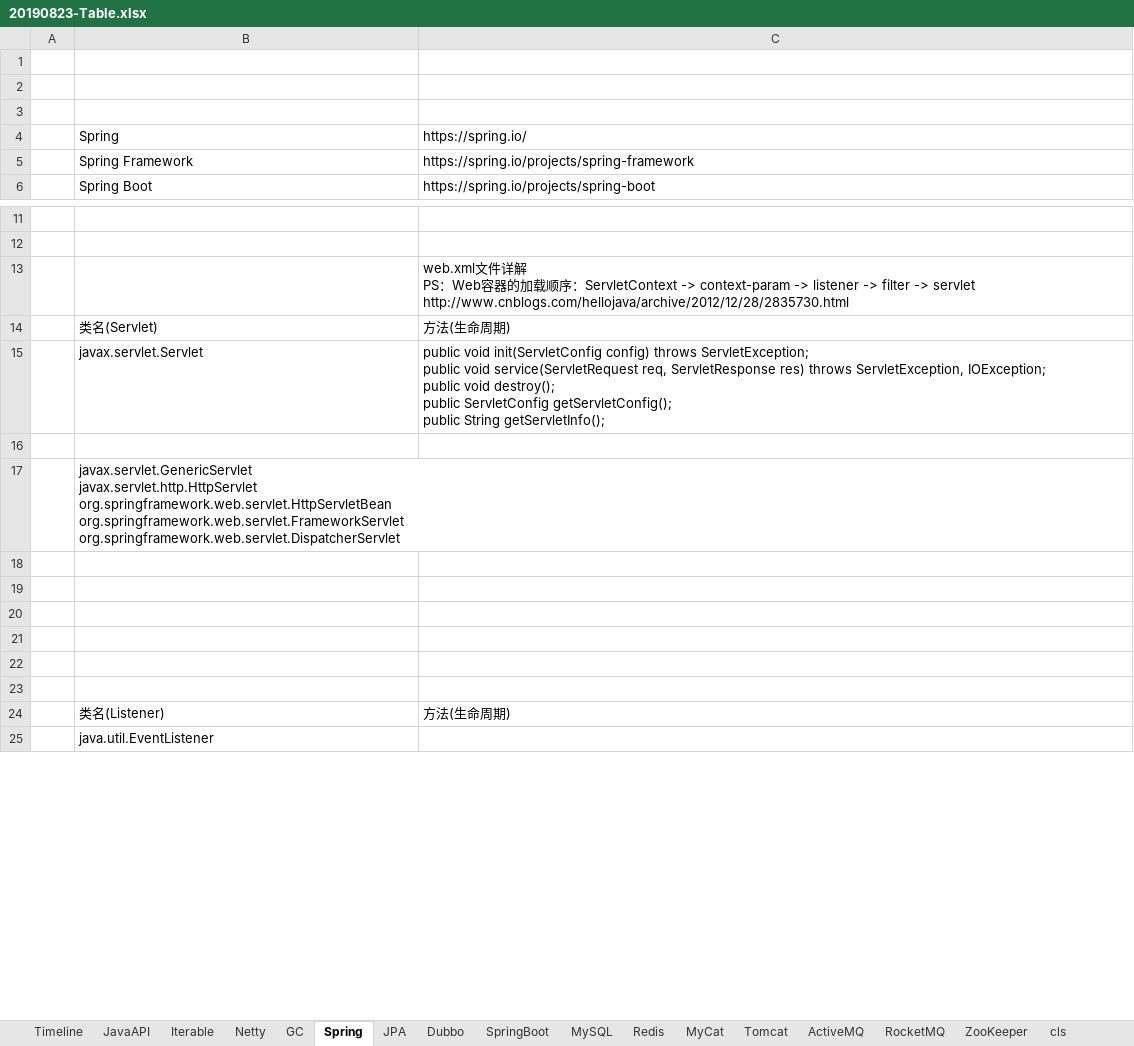
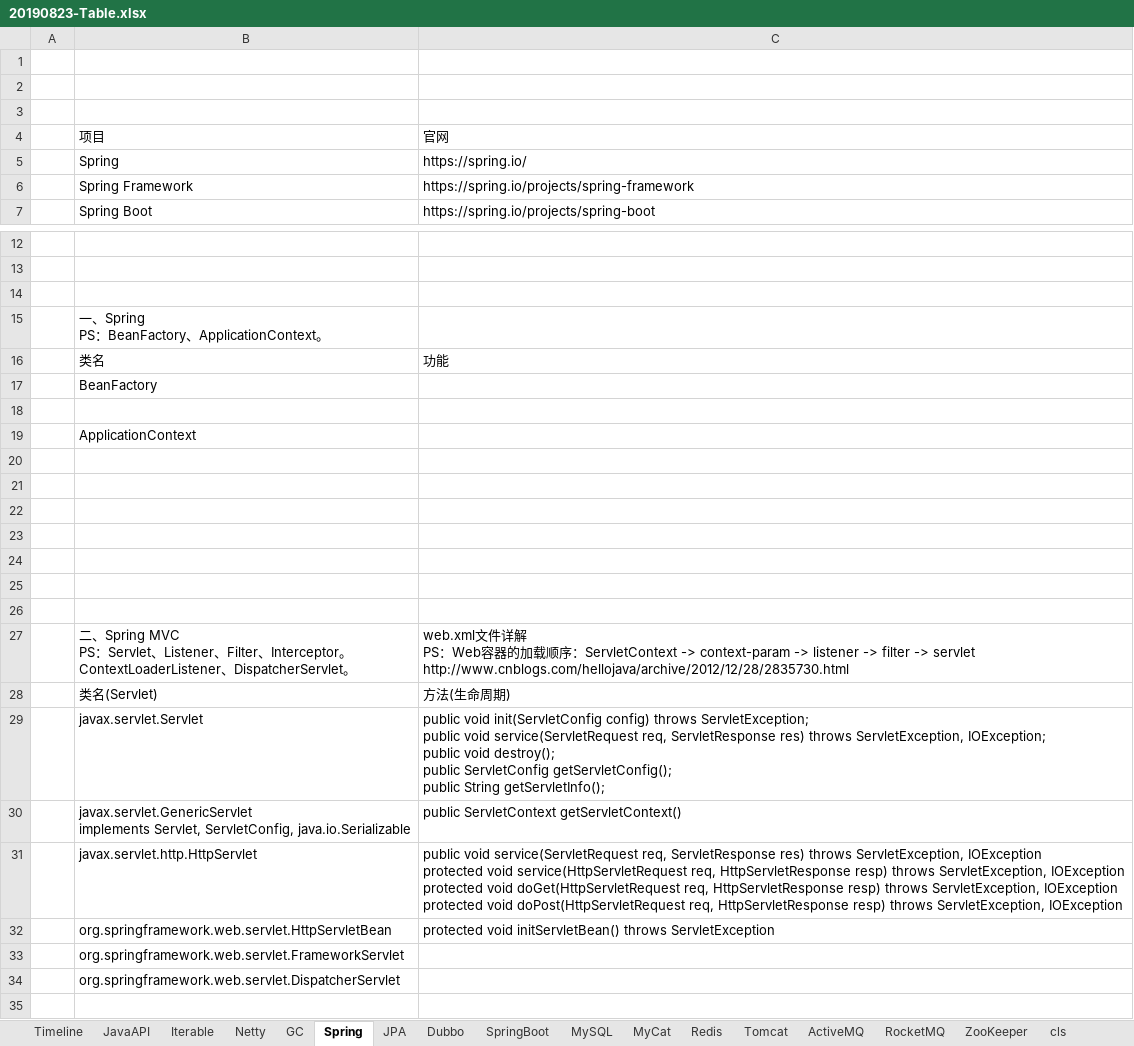
Before and after one commit to xiongc169/20110905-JavaProject, an Excel workbook: JavaProject/tech/20190823-Table.xlsx, sheet Spring, drawn as a sheet; only a part is shown, gaps mark what is left out; the shorter side is filled out with more unchanged rows; values as stored, in another font and other column widths than the file's, no cell formats; charts and pictures not drawn; addresses are those after the commit; ↵ is a line break in a cell; the diff covers the shown part only; the diff names each change by its address in the sheet, - before the commit and + after, or states it on an @@ line.

```diff
--- a/JavaProject/tech/20190823-Table.xlsx (sheet Spring)
+++ b/JavaProject/tech/20190823-Table.xlsx (sheet Spring)
@@ sheet tab order changed: Timeline | JavaAPI | Iterable | Netty | GC | Spring | JPA | Dubbo | SpringBoot | MySQL | MyCat | Redis | Tomcat | ActiveMQ | RocketMQ | ZooKeeper | cls @@
+row 4:  | 项目 | 官网
-C14: web.xml文件详解 ↵ PS：Web容器的加载顺序：ServletContext -> context-param -> listener -> filter -> servlet ↵ http://www.cnblogs.com/hellojava/archive/2012/12/28/2835730.html
+C14: (empty)
+row 15:  | 一、Spring ↵ PS：BeanFactory、ApplicationContext。
+row 16:  | 类名 | 功能
+row 17:  | BeanFactory
+row 18: (empty)
+row 19:  | ApplicationContext
+row 20: (empty)
+row 21: (empty)
+row 22: (empty)
+row 23: (empty)
+row 24: (empty)
+row 25: (empty)
+row 26: (empty)
+row 27:  | 二、Spring MVC ↵ PS：Servlet、Listener、Filter、Interceptor。 ↵ ContextLoaderListener、DispatcherServlet。 | web.xml文件详解 ↵ PS：Web容器的加载顺序：ServletContext -> context-param -> listener -> filter -> servlet ↵ http://www.cnblogs.com/hellojava/archive/2012/12/28/2835730.html
-row 30: (empty)
+row 30:  | javax.servlet.GenericServlet ↵ implements Servlet, ServletConfig, java.io.Serializable | public ServletContext getServletContext()
+row 31:  | javax.servlet.http.HttpServlet | public void service(ServletRequest req, ServletResponse res) throws ServletException, IOException ↵ protected void service(HttpServletRequest req, HttpServletResponse resp) throws ServletException, IOException ↵ protected void doGet(HttpServletRequest req, HttpServletResponse resp) throws ServletException, IOException ↵ protected void doPost(HttpServletRequest req, HttpServletResponse resp) throws ServletException, IOException
+row 32:  | org.springframework.web.servlet.HttpServletBean | protected void initServletBean() throws ServletException
-B33: javax.servlet.GenericServlet ↵ javax.servlet.http.HttpServlet ↵ org.springframework.web.servlet.HttpServletBean ↵ org.springframework.web.servlet.FrameworkServlet ↵ org.springframework.web.servlet.DispatcherServlet
+B33: org.springframework.web.servlet.FrameworkServlet
+row 34:  | org.springframework.web.servlet.DispatcherServlet
```
Also changed, not shown: 6 added rows and 3 removed rows elsewhere in this sheet, sheet Dubbo, sheet ActiveMQ, sheet Timeline, sheet JPA, cell formats, charts or pictures, 1 other file.
